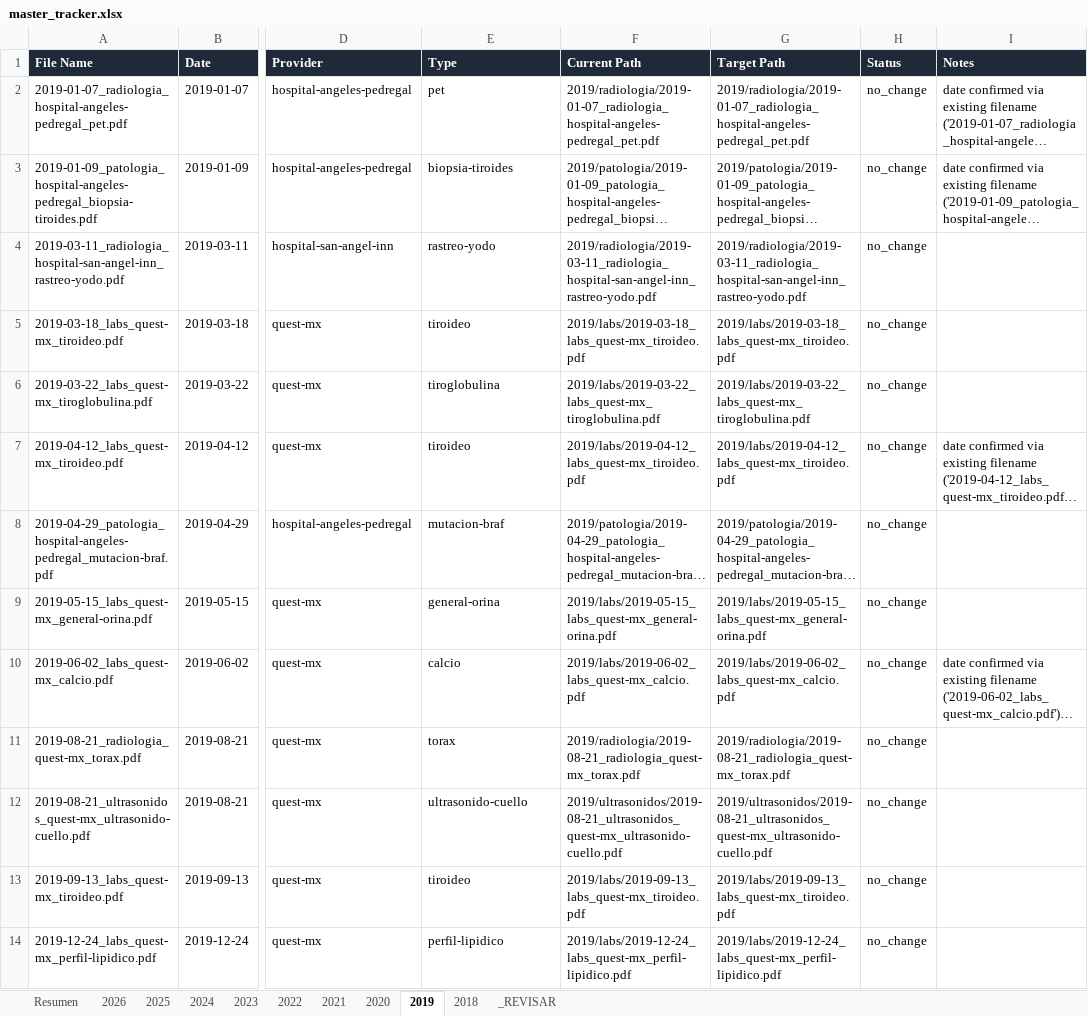
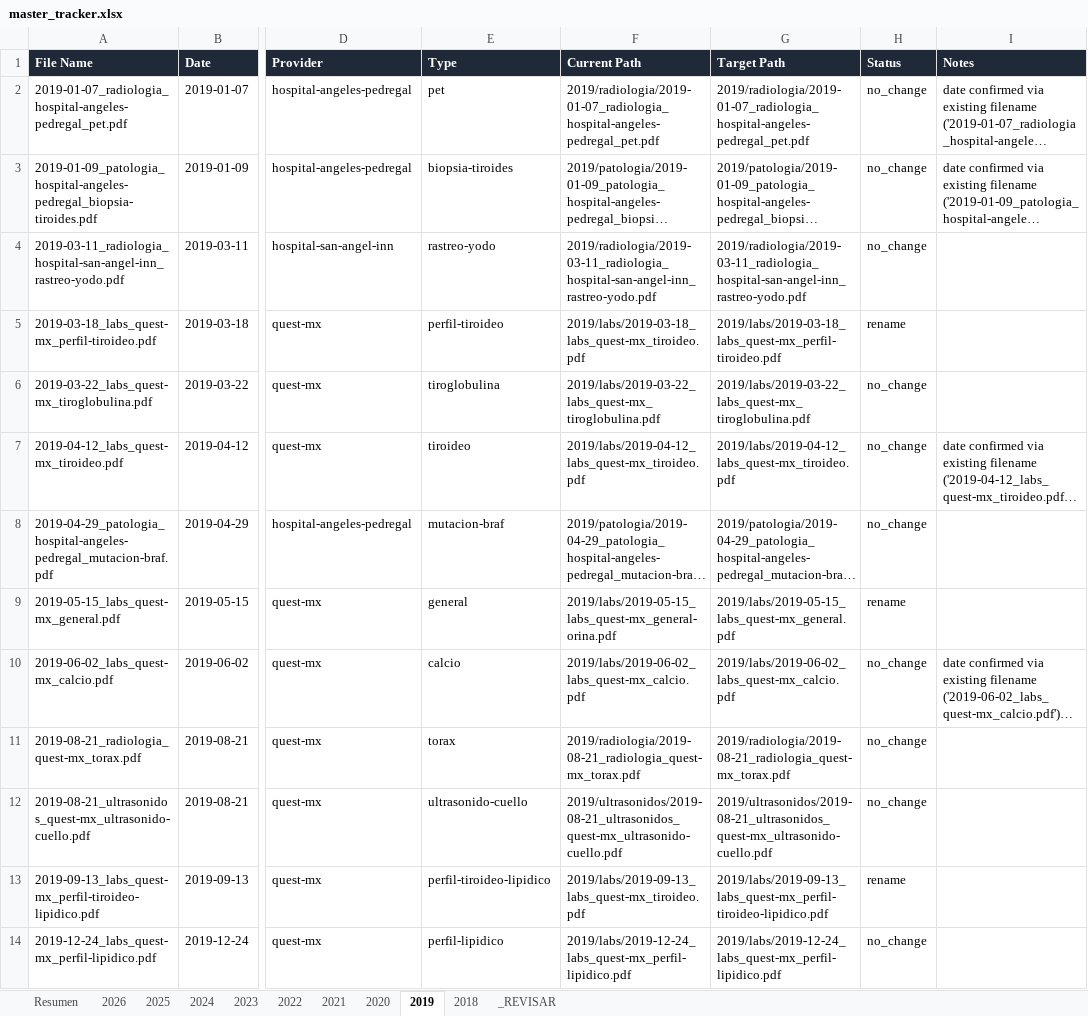
Before and after one commit to fernandomartinez-de/vital-signal-reports, an Excel workbook: tracker/master_tracker.xlsx, sheet 2019, drawn as a sheet; only a part is shown, gaps mark what is left out; long unchanged cells end in …; values as stored, in another font and other column widths than the file's, no borders; the diff names each change by its address in the sheet, - before the commit and + after, or states it on an @@ line.

```diff
--- a/tracker/master_tracker.xlsx (sheet 2019)
+++ b/tracker/master_tracker.xlsx (sheet 2019)
-A5 (File Name): 2019-03-18_labs_quest-mx_tiroideo.pdf
+A5 (File Name): 2019-03-18_labs_quest-mx_perfil-tiroideo.pdf
-E5 (Type): tiroideo
+E5 (Type): perfil-tiroideo
-G5 (Target Path): 2019/labs/2019-03-18_labs_quest-mx_tiroideo.pdf
+G5 (Target Path): 2019/labs/2019-03-18_labs_quest-mx_perfil-tiroideo.pdf
-H5 (Status): no_change
+H5 (Status): rename
-A9 (File Name): 2019-05-15_labs_quest-mx_general-orina.pdf
+A9 (File Name): 2019-05-15_labs_quest-mx_general.pdf
-E9 (Type): general-orina
+E9 (Type): general
-G9 (Target Path): 2019/labs/2019-05-15_labs_quest-mx_general-orina.pdf
+G9 (Target Path): 2019/labs/2019-05-15_labs_quest-mx_general.pdf
-H9 (Status): no_change
+H9 (Status): rename
-A13 (File Name): 2019-09-13_labs_quest-mx_tiroideo.pdf
+A13 (File Name): 2019-09-13_labs_quest-mx_perfil-tiroideo-lipidico.pdf
-E13 (Type): tiroideo
+E13 (Type): perfil-tiroideo-lipidico
-G13 (Target Path): 2019/labs/2019-09-13_labs_quest-mx_tiroideo.pdf
+G13 (Target Path): 2019/labs/2019-09-13_labs_quest-mx_perfil-tiroideo-lipidico.pdf
-H13 (Status): no_change
+H13 (Status): rename
```
Also changed, not shown: sheet 2026, sheet 2023, sheet 2022, sheet 2020, sheet 2018, sheet Resumen, 1 more sheet.
